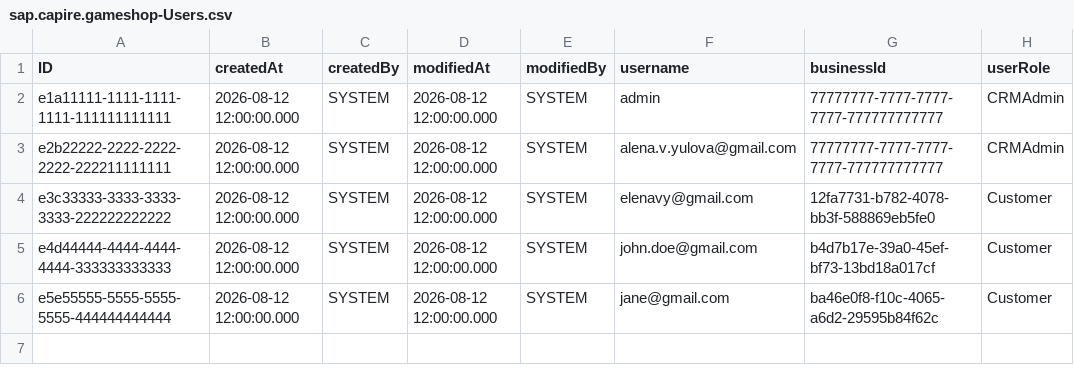
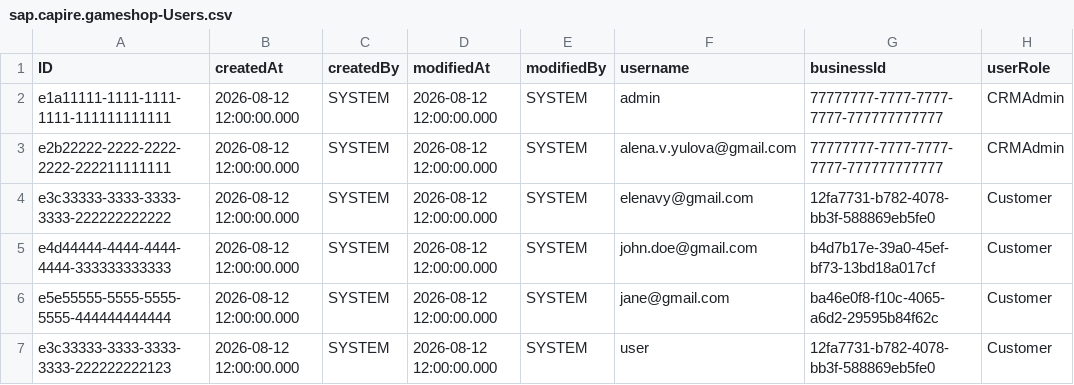
Before and after one commit to ElenaYulova/cat-connect, a CSV file: db/data/sap.capire.gameshop-Users.csv, drawn as a sheet; the diff names each change by its address in the sheet, - before the commit and + after, or states it on an @@ line.

Commit message:
fix: Customer Order Details fixes

```diff
--- a/db/data/sap.capire.gameshop-Users.csv
+++ b/db/data/sap.capire.gameshop-Users.csv
+row 7: e3c33333-3333-3333-3333-222222222123 | 2026-08-12 12:00:00.000 | SYSTEM | 2026-08-12 12:00:00.000 | SYSTEM | user | 12fa7731-b782-4078-bb3f-588869eb5fe0 | Customer
```
Also changed, not shown: 4 other files.
